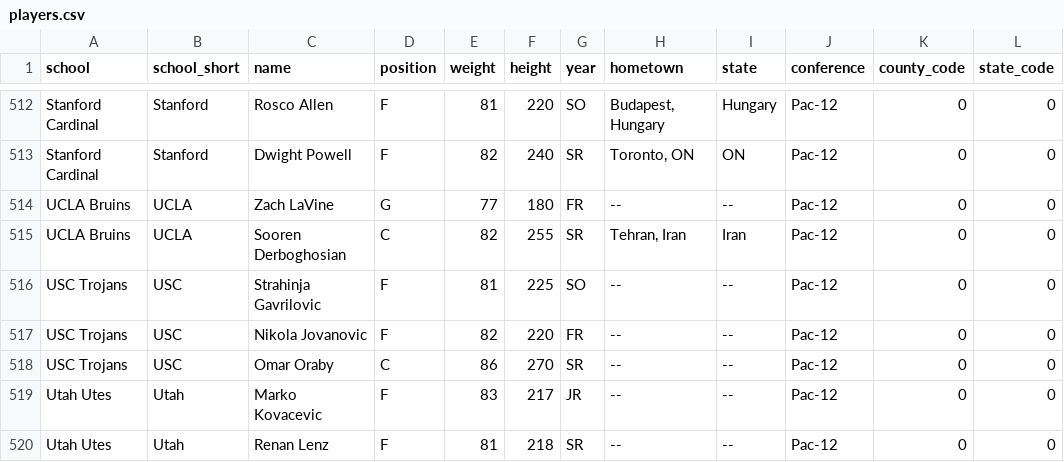
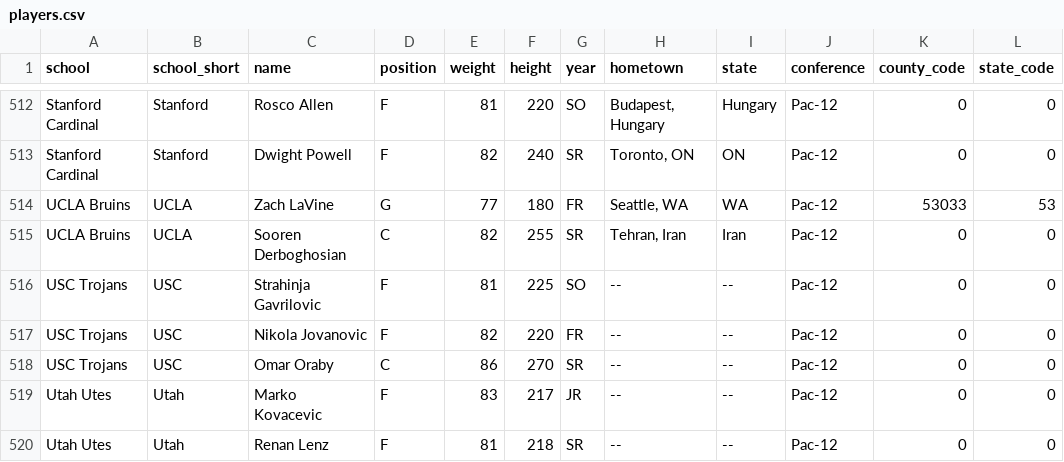
Before and after one commit to mode/blog, a CSV file: 2014-01-21-basketball-hometowns/players.csv, drawn as a sheet; only a part is shown, gaps mark what is left out.

Commit message:
corrected zach levine hometown

```diff
--- a/2014-01-21-basketball-hometowns/players.csv
+++ b/2014-01-21-basketball-hometowns/players.csv
@@ -513,3 +513,3 @@ Stanford Cardinal,Stanford,Rosco Allen,F,81,220,SO,"Budapest, Hungary",Hungary,P
 Stanford Cardinal,Stanford,Dwight Powell,F,82,240,SR,"Toronto, ON",ON,Pac-12,0,0
-UCLA Bruins,UCLA,Zach LaVine,G,77,180,FR,--,--,Pac-12,0,0
+UCLA Bruins,UCLA,Zach LaVine,G,77,180,FR,"Seattle, WA",WA,Pac-12,53033,53
 UCLA Bruins,UCLA,Sooren Derboghosian,C,82,255,SR,"Tehran, Iran",Iran,Pac-12,0,0
```
